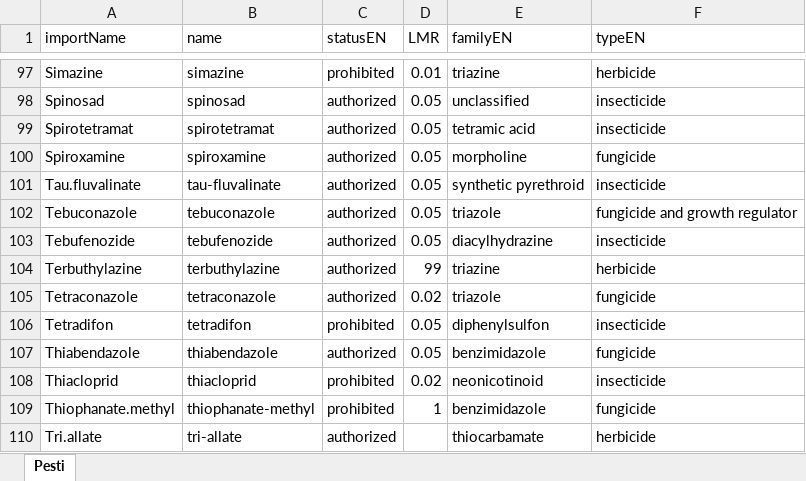
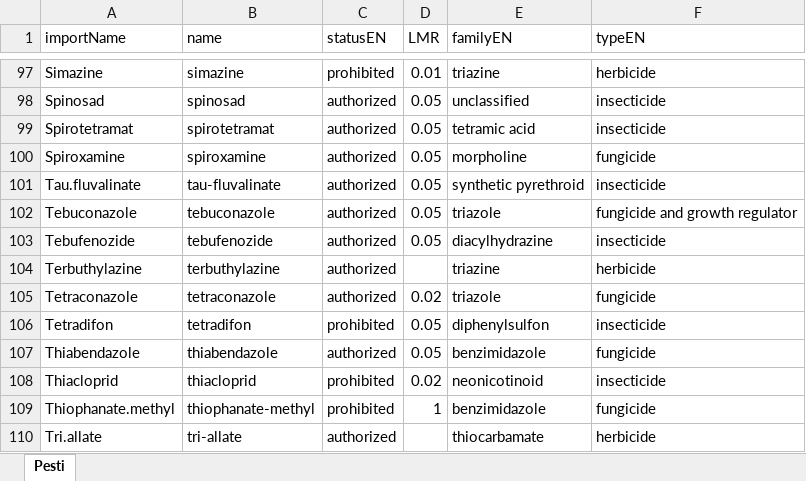
Before and after one commit to hajrashidimad/hack_be_o_impact, an Excel workbook: data/original/pesticides.xlsx, sheet Pesti, drawn as a sheet; only a part is shown, gaps mark what is left out; values as stored, in another font and other column widths than the file's, no borders; the diff names each change by its address in the sheet, - before the commit and + after, or states it on an @@ line.

```diff
--- a/data/original/pesticides.xlsx (sheet Pesti)
+++ b/data/original/pesticides.xlsx (sheet Pesti)
-D104 (LMR): 99
+D104 (LMR): (empty)
```
Also changed, not shown: 3 other files.
